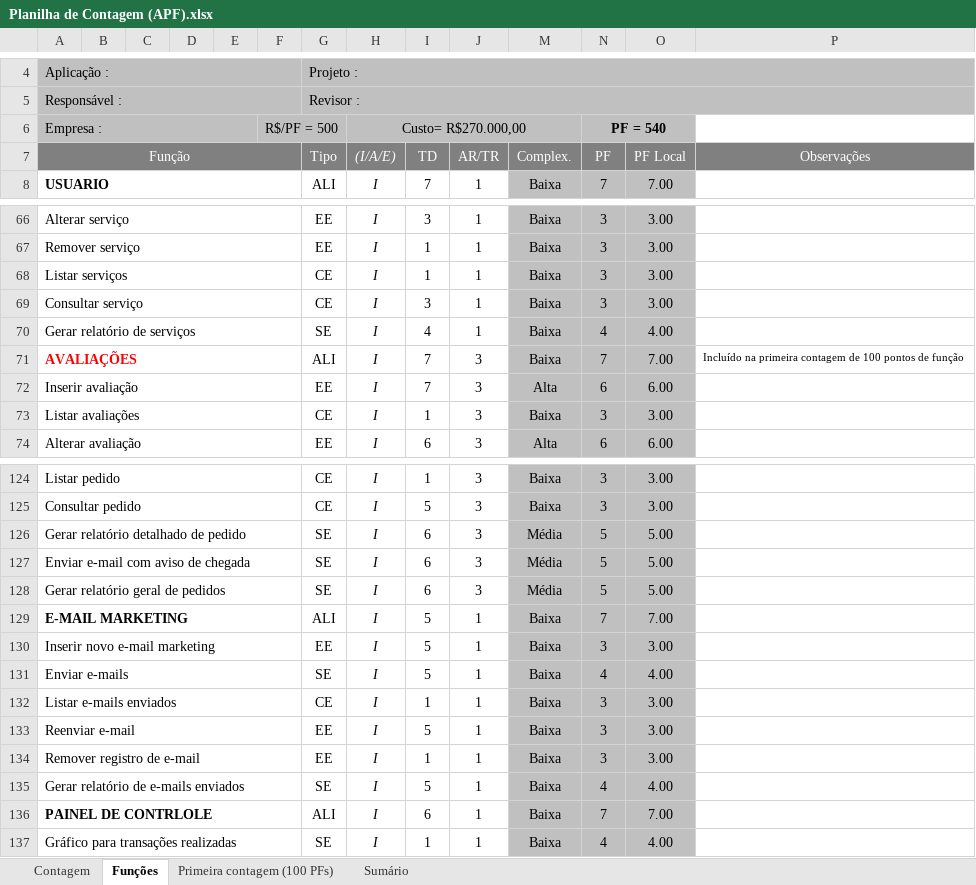
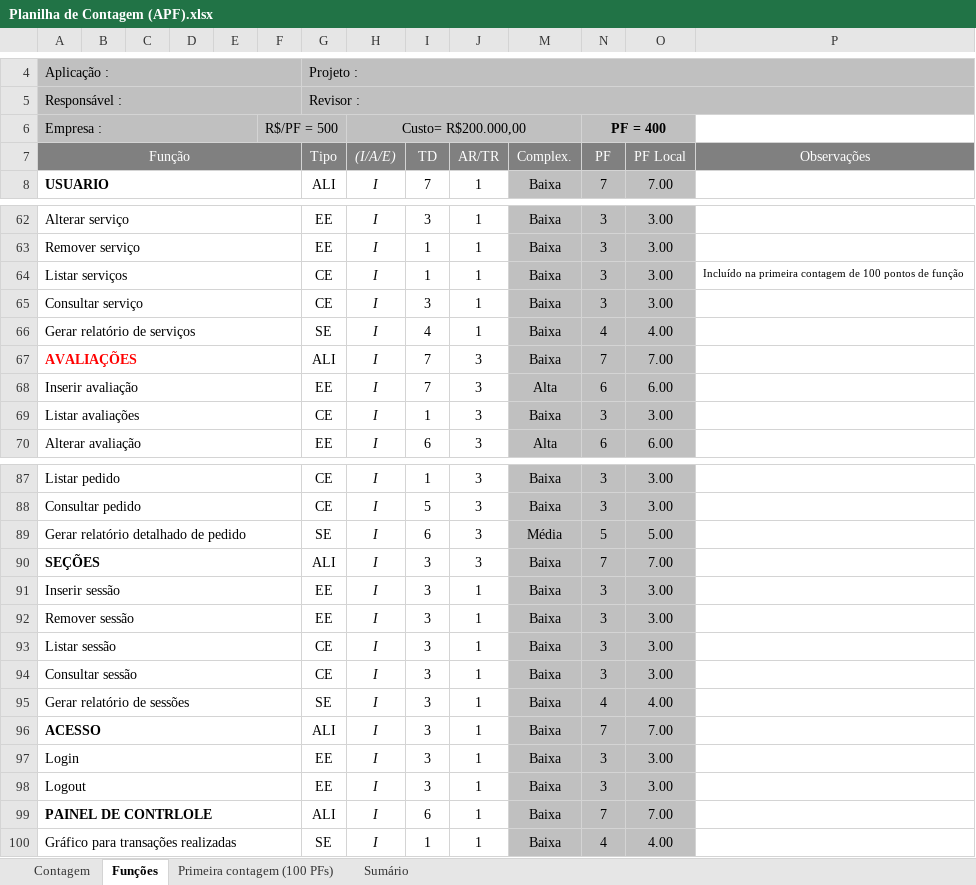
Before and after one commit to wjfjunior/ProjetoFinis, an Excel workbook: 2-Requisitos/2.5-Planilha_de_Contagem/Planilha de Contagem (APF).xlsx, sheet Funções, drawn as a sheet; only a part is shown, gaps mark what is left out; values as stored, in another font and other column widths than the file's, no borders; charts and pictures and conditional formats not drawn; removed rows and columns are numbered as before the commit, all else as after; the diff covers the shown part only; the diff names each change by its address in the sheet, - before the commit and + after, or states it on an @@ line.

```diff
--- a/2-Requisitos/2.5-Planilha_de_Contagem/Planilha de Contagem (APF).xlsx (sheet Funções)
+++ b/2-Requisitos/2.5-Planilha_de_Contagem/Planilha de Contagem (APF).xlsx (sheet Funções)
-H6 ((I/A/E)): Custo= R$270.000,00
+H6 ((I/A/E)): Custo= R$200.000,00
-N6 (PF): PF = 540
+N6 (PF): PF = 400
-P64 (Observações): (empty)
+P64 (Observações): Incluído na primeira contagem de 100 pontos de função
-P67 (Observações): Incluído na primeira contagem de 100 pontos de função
+P67 (Observações): (empty)
-row 127: Enviar e-mail com aviso de chegada |  |  |  |  |  | SE | I | 6 | 3 | Média | 5 | 5.00
-row 128: Gerar relatório geral de pedidos |  |  |  |  |  | SE | I | 6 | 3 | Média | 5 | 5.00
-A90 (Função): E-MAIL MARKETING
+A90 (Função): SEÇÕES
-I90:I91 (TD): 5
+I90:I91 (TD): 3
-J90 (AR/TR): 1
+J90 (AR/TR): 3
-A91 (Função): Inserir novo e-mail marketing
+A91 (Função): Inserir sessão
-row 131: Enviar e-mails |  |  |  |  |  | SE | I | 5 | 1 | Baixa | 4 | 4.00
-A92 (Função): Listar e-mails enviados
+A92 (Função): Remover sessão
-G92 (Tipo): CE
+G92 (Tipo): EE
-I92 (TD): 1
+I92 (TD): 3
-A93 (Função): Reenviar e-mail
+A93 (Função): Listar sessão
-G93:G94 (Tipo): EE
+G93:G94 (Tipo): CE
-I93 (TD): 5
+I93 (TD): 3
-A94 (Função): Remover registro de e-mail
+A94 (Função): Consultar sessão
-I94 (TD): 1
+I94 (TD): 3
-A95 (Função): Gerar relatório de e-mails enviados
+A95 (Função): Gerar relatório de sessões
-I95 (TD): 5
+I95 (TD): 3
+row 96: ACESSO |  |  |  |  |  | ALI | I | 3 | 1 | Baixa | 7 | 7.00
+row 97: Login |  |  |  |  |  | EE | I | 3 | 1 | Baixa | 3 | 3.00
+row 98: Logout |  |  |  |  |  | EE | I | 3 | 1 | Baixa | 3 | 3.00
```
Also changed, not shown: 1 added row, 38 removed rows and 31 edited cells elsewhere in this sheet, sheet Sumário, sheet Contagem, sheet Primeira contagem (100 PFs), formulas that keep their value, hidden cells, charts or pictures, 13 other files.
